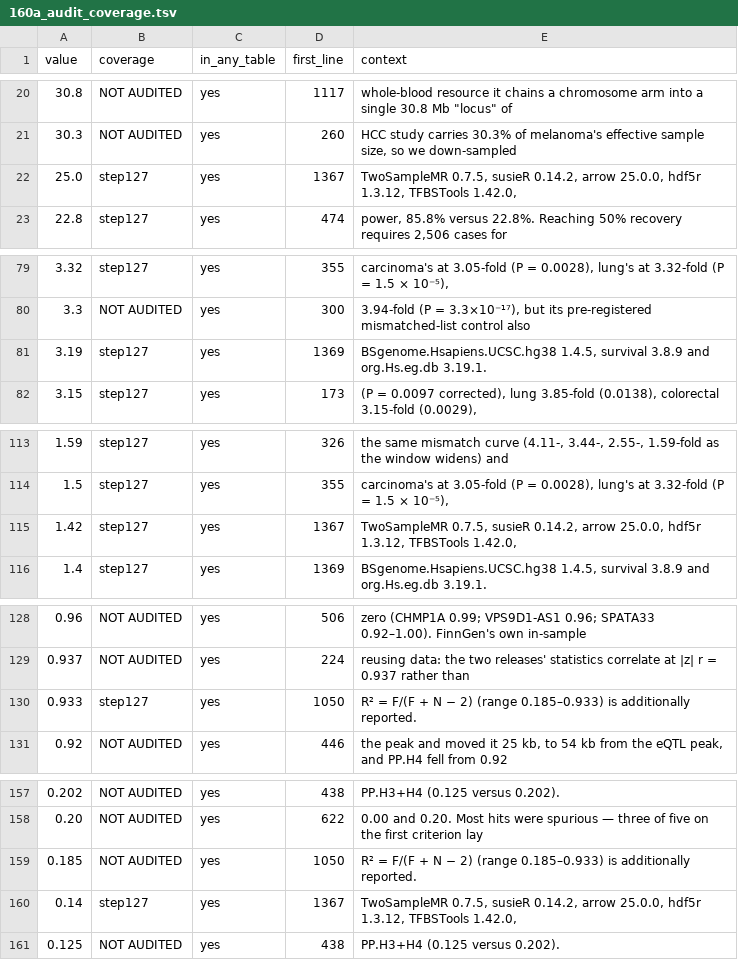
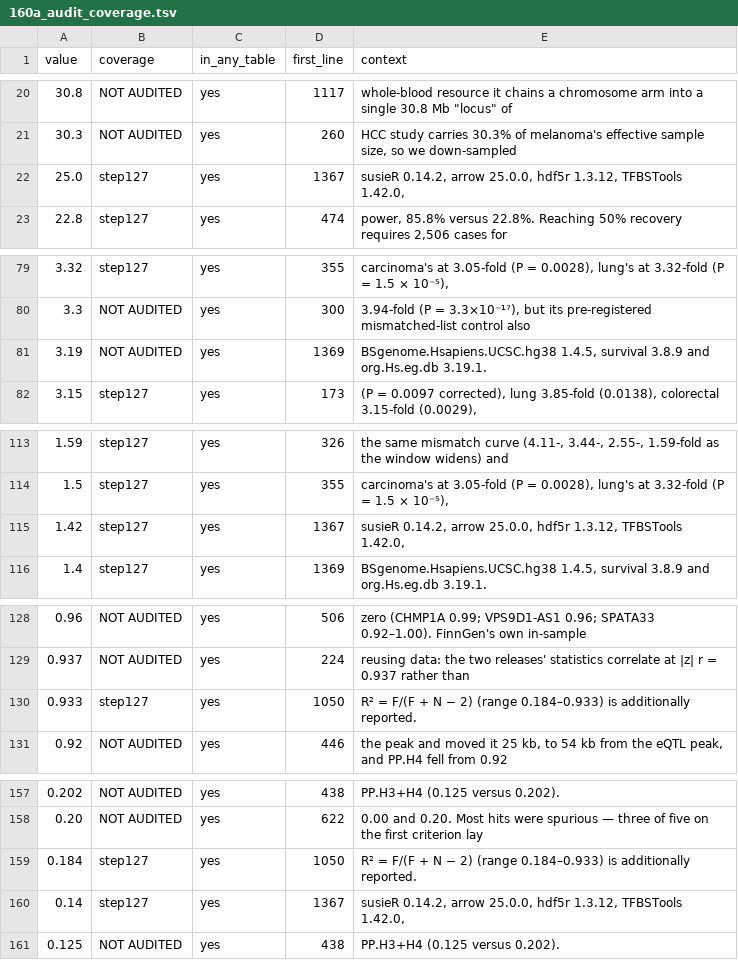
Before and after one commit to tangrzh3/cqtna-audit, a TSV file: 160a_audit_coverage.tsv, drawn as a sheet; only a part is shown, gaps mark what is left out; the diff covers the shown part only.

Commit message:
Both corrections applied, and a place to record what cannot be fixed
Steiger's bounded lower bound corrected to 0.184. The range over all 6,943
records is 0.184479-0.933324; the text said 0.185. Every boolean subset was
tested first, and none yields the quoted pair.

TwoSampleMR removed from the Software list, and the formula reference at line
1048 kept exactly as it stands. The evidence is that the package was never run
-- no library() call, no ::, not a cqtna dependency, absent from git history,
absent from the lock, not installed in the container -- while its R-squared
FORMULA genuinely is used and discussed, having been implemented here and found
to breach its own bound at 1.027. Listing it among installed software with a
version claimed it as part of the stack that produced the results; the line
that describes what was actually borrowed stays.

New DEPOSIT_GAPS.md, because two of these cannot be closed today and pretending
otherwise is worse than saying so. chromVAR and org.Hs.eg.db are named in the
Methods, absent from the lock, and present in the container at exactly the
stated versions via an unpinned fallback -- right by luck, not by record. The
obvious repair, rerunning step150, would rebuild the lock from a machine that
has since drifted to numpy 2.5.2 and would overwrite the authoring-machine
record with a later one. An incomplete record beats a wrong one.

step127 now separates GAP from MISSING for exactly this reason. An audit
permanently red on something nobody can fix today is one people stop reading,
and that failure mode has already cost this project once: section 1 reported OK
on 13.53 for months because a wrong-table value happened to satisfy it.

The file also states plainly what the closure figure does and does not mean --
226/226 says everything the lock records is present at the recorded version,
not that everything the paper uses is pinned.

```diff
--- a/160a_audit_coverage.tsv
+++ b/160a_audit_coverage.tsv
@@ -21,3 +21,3 @@ value	coverage	in_any_table	first_line	context
 30.3	NOT AUDITED	yes	260	HCC study carries 30.3% of melanoma's effective sample size, so we down-sampled
-25.0	step127	yes	1367	TwoSampleMR 0.7.5, susieR 0.14.2, arrow 25.0.0, hdf5r 1.3.12, TFBSTools 1.42.0,
+25.0	step127	yes	1367	susieR 0.14.2, arrow 25.0.0, hdf5r 1.3.12, TFBSTools 1.42.0,
 22.8	step127	yes	474	power, 85.8% versus 22.8%. Reaching 50% recovery requires 2,506 cases for
@@ -80,3 +80,3 @@ value	coverage	in_any_table	first_line	context
 3.3	NOT AUDITED	yes	300	3.94-fold (P = 3.3×10⁻¹⁷), but its pre-registered mismatched-list control also
-3.19	step127	yes	1369	BSgenome.Hsapiens.UCSC.hg38 1.4.5, survival 3.8.9 and org.Hs.eg.db 3.19.1.
+3.19	NOT AUDITED	yes	1369	BSgenome.Hsapiens.UCSC.hg38 1.4.5, survival 3.8.9 and org.Hs.eg.db 3.19.1.
 3.15	step127	yes	173	(P = 0.0097 corrected), lung 3.85-fold (0.0138), colorectal 3.15-fold (0.0029),
@@ -114,3 +114,3 @@ value	coverage	in_any_table	first_line	context
 1.5	step127	yes	355	carcinoma's at 3.05-fold (P = 0.0028), lung's at 3.32-fold (P = 1.5 × 10⁻⁵),
-1.42	step127	yes	1367	TwoSampleMR 0.7.5, susieR 0.14.2, arrow 25.0.0, hdf5r 1.3.12, TFBSTools 1.42.0,
+1.42	step127	yes	1367	susieR 0.14.2, arrow 25.0.0, hdf5r 1.3.12, TFBSTools 1.42.0,
 1.4	step127	yes	1369	BSgenome.Hsapiens.UCSC.hg38 1.4.5, survival 3.8.9 and org.Hs.eg.db 3.19.1.
@@ -129,3 +129,3 @@ value	coverage	in_any_table	first_line	context
 0.937	NOT AUDITED	yes	224	reusing data: the two releases' statistics correlate at |z| r = 0.937 rather than
-0.933	step127	yes	1050	R² = F/(F + N − 2) (range 0.185–0.933) is additionally reported.
+0.933	step127	yes	1050	R² = F/(F + N − 2) (range 0.184–0.933) is additionally reported.
 0.92	NOT AUDITED	yes	446	the peak and moved it 25 kb, to 54 kb from the eQTL peak, and PP.H4 fell from 0.92
@@ -158,4 +158,4 @@ value	coverage	in_any_table	first_line	context
 0.20	NOT AUDITED	yes	622	0.00 and 0.20. Most hits were spurious — three of five on the first criterion lay
-0.185	NOT AUDITED	yes	1050	R² = F/(F + N − 2) (range 0.185–0.933) is additionally reported.
-0.14	step127	yes	1367	TwoSampleMR 0.7.5, susieR 0.14.2, arrow 25.0.0, hdf5r 1.3.12, TFBSTools 1.42.0,
+0.184	step127	yes	1050	R² = F/(F + N − 2) (range 0.184–0.933) is additionally reported.
+0.14	step127	yes	1367	susieR 0.14.2, arrow 25.0.0, hdf5r 1.3.12, TFBSTools 1.42.0,
 0.125	NOT AUDITED	yes	438	PP.H3+H4 (0.125 versus 0.202).
```
Also changed, not shown: 1 moved row and 1 edited cell elsewhere in this file, 5 other files.
